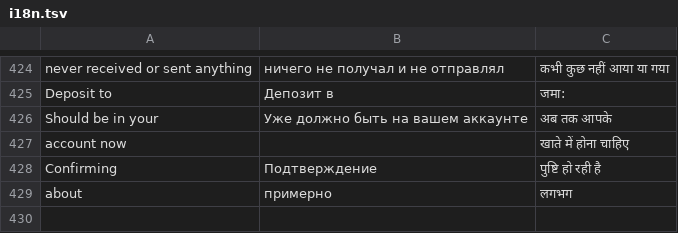
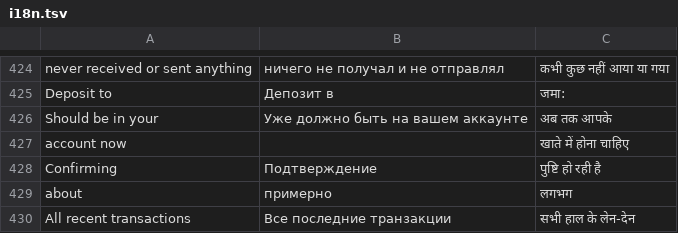
Before and after one commit to Devborne-labs/batwallet, a TSV file: app/src/main/res/raw/i18n.tsv, drawn as a sheet; only a part is shown, gaps mark what is left out; the diff names each change by its address in the sheet, - before the commit and + after, or states it on an @@ line.

```diff
--- a/app/src/main/res/raw/i18n.tsv
+++ b/app/src/main/res/raw/i18n.tsv
+row 430: All recent transactions | Все последние транзакции | सभी हाल के लेन-देन
```
Also changed, not shown: 4 other files.
